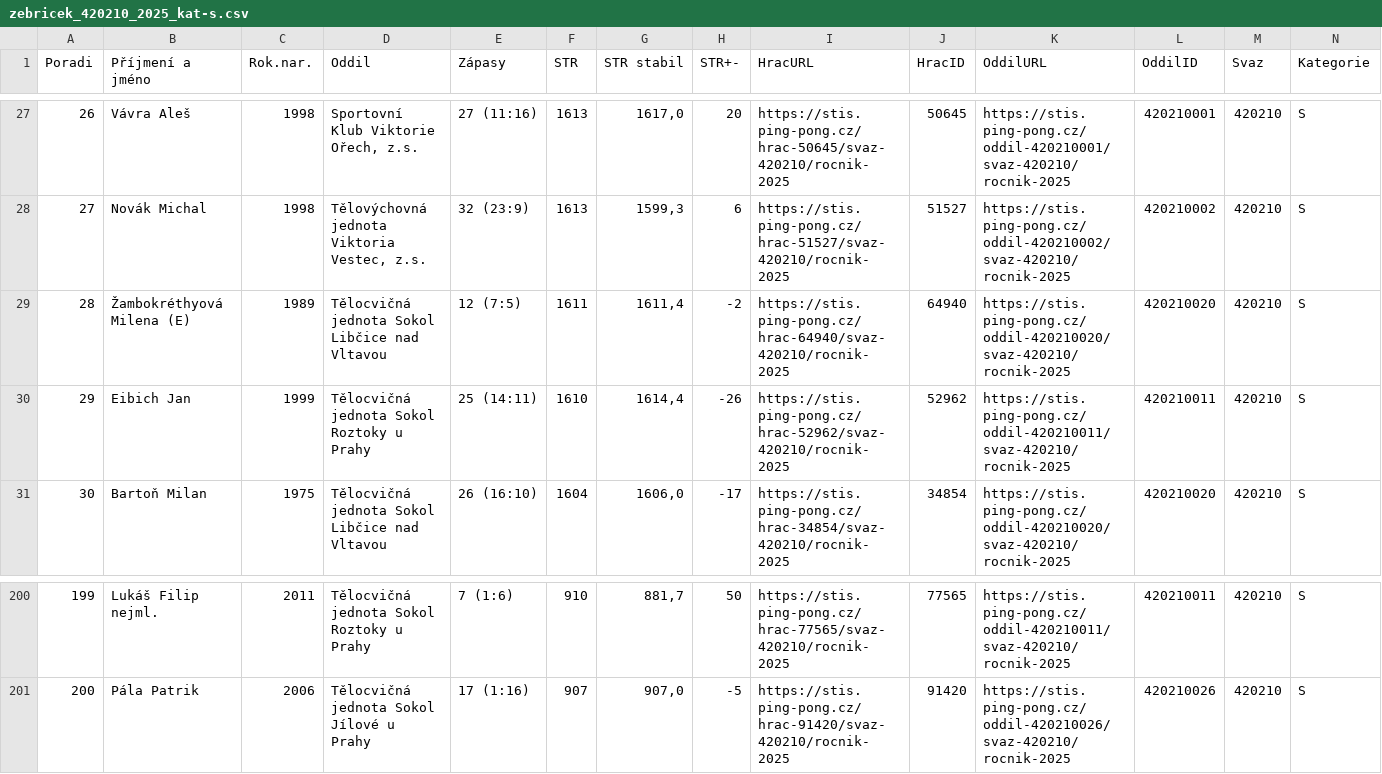
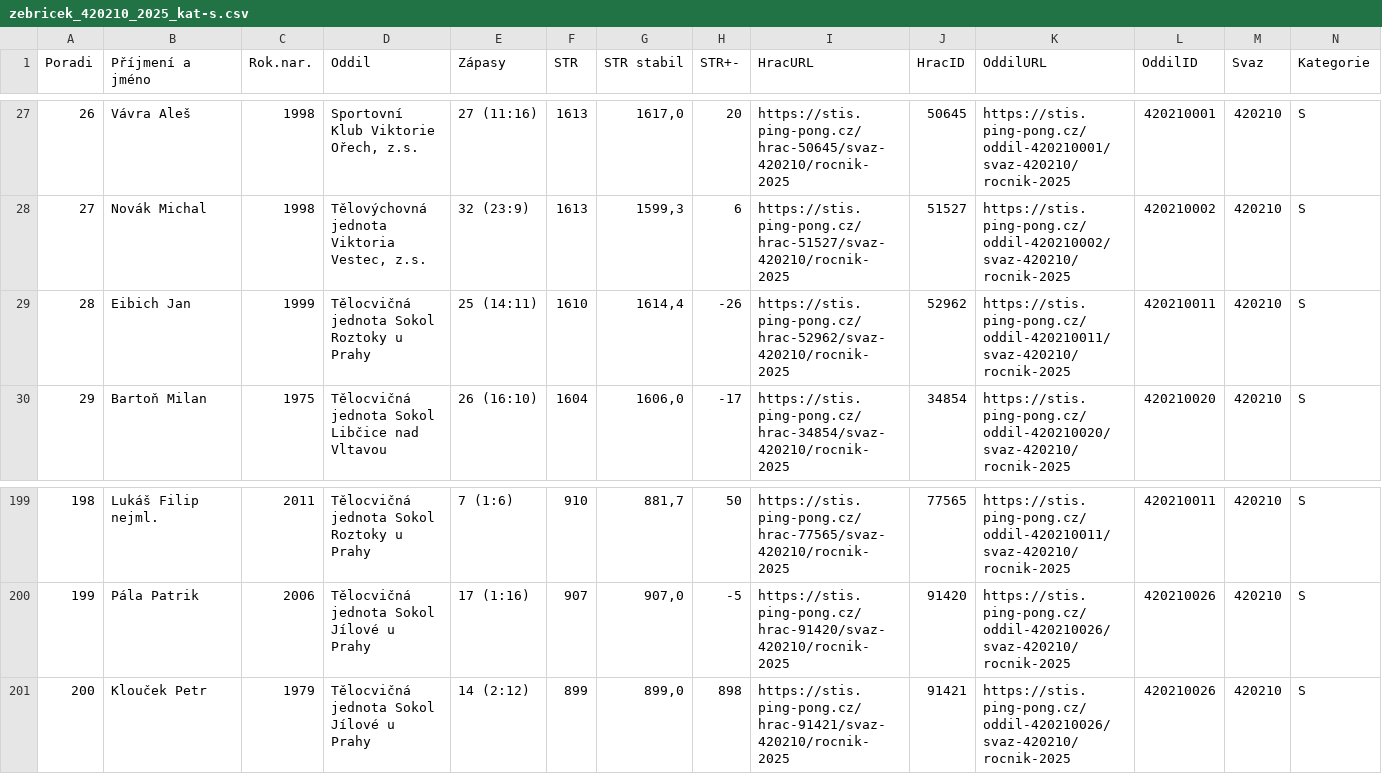
Before and after one commit to dvojtech/stis-soupisky, a CSV file: data/zebricek_420210_2025_kat-s.csv, drawn as a sheet; only a part is shown, gaps mark what is left out; removed rows and columns are numbered as before the commit, all else as after; rows hold the shown columns only; the diff names each change by its address in the sheet, - before the commit and + after, or states it on an @@ line.

```diff
--- a/data/zebricek_420210_2025_kat-s.csv
+++ b/data/zebricek_420210_2025_kat-s.csv
-row 29: 28 | Žambokréthyová Milena (E) | 1989 | Tělocvičná jednota Sokol Libčice nad Vltavou | 12 (7:5) | 1611 | 1611,4 | -2 | https://stis.ping-pong.cz/hrac-64940/svaz-420210/rocnik-2025 | 64940 | https://stis.ping-pong.cz/oddil-420210020/svaz-420210/rocnik-2025 | 420210020 | 420210 | S
@@ column A (Poradi) renumbered between rows 29 and 200 @@
+row 201: 200 | Klouček Petr | 1979 | Tělocvičná jednota Sokol Jílové u Prahy | 14 (2:12) | 899 | 899,0 | 898 | https://stis.ping-pong.cz/hrac-91421/svaz-420210/rocnik-2025 | 91421 | https://stis.ping-pong.cz/oddil-420210026/svaz-420210/rocnik-2025 | 420210026 | 420210 | S
```
